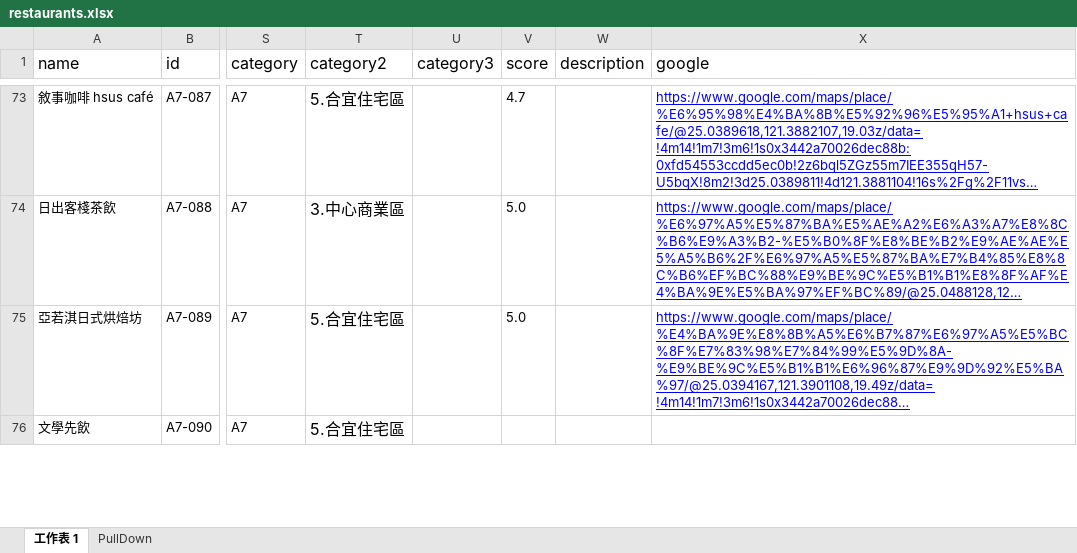
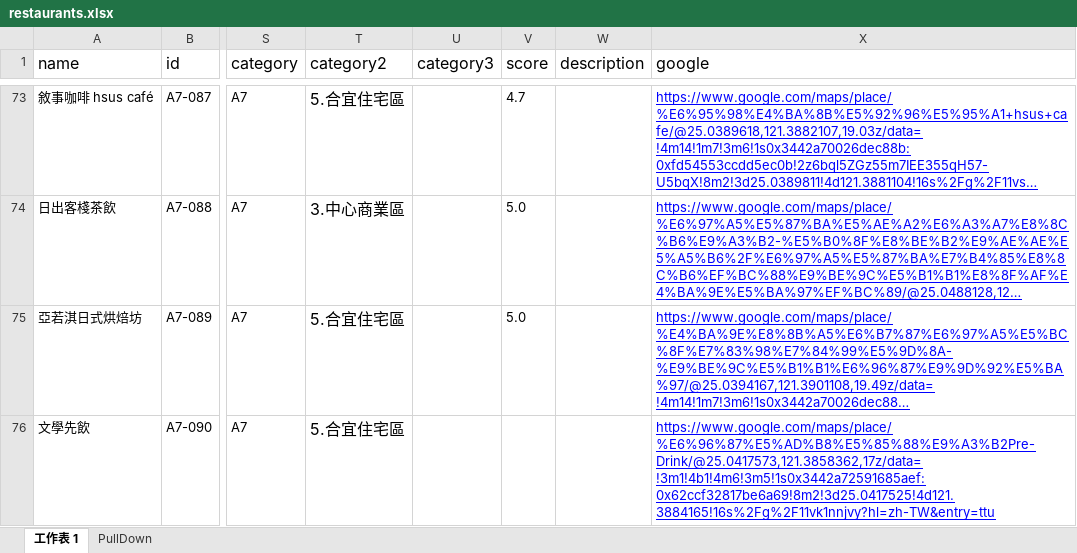
Before and after one commit to TCWang/A7Kanban13, an Excel workbook: data/restaurants.xlsx, sheet 工作表 1, drawn as a sheet; only a part is shown, gaps mark what is left out; long unchanged cells end in …; values as stored, in another font and other column widths than the file's, no borders; the diff covers the shown part only; the diff names each change by its address in the sheet, - before the commit and + after, or states it on an @@ line.

Commit message:
restaurant

```diff
--- a/data/restaurants.xlsx (sheet 工作表 1)
+++ b/data/restaurants.xlsx (sheet 工作表 1)
-X76 (google): (empty)
+X76 (google): https://www.google.com/maps/place/%E6%96%87%E5%AD%B8%E5%85%88%E9%A3%B2Pre-Drink/@25.0417573,121.3858362,17z/data=!3m1!4b1!4m6!3m5!1s0x3442a72591685aef:0x62ccf32817be6a69!8m2!3d25.0417525!4d121.3884165!16s%2Fg%2F11vk1nnjvy?hl=zh-TW&entry=ttu
```
Also changed, not shown: 1 added row elsewhere in this sheet, data/shops.xlsx, 4 other files.
